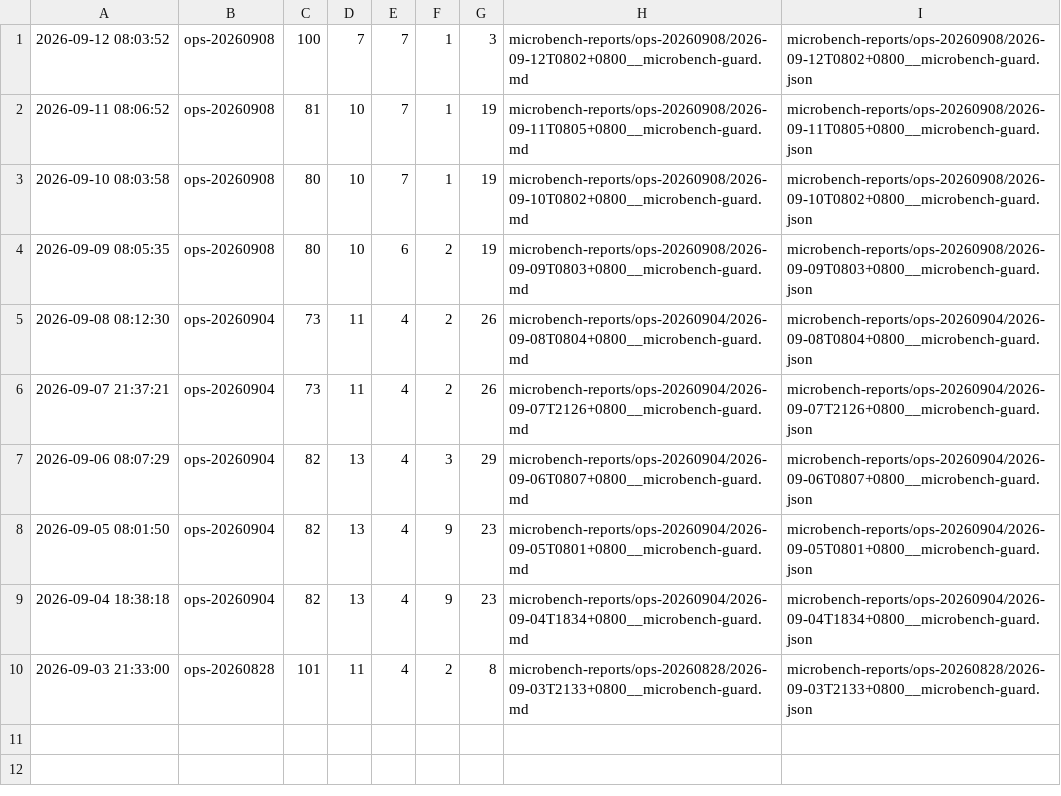
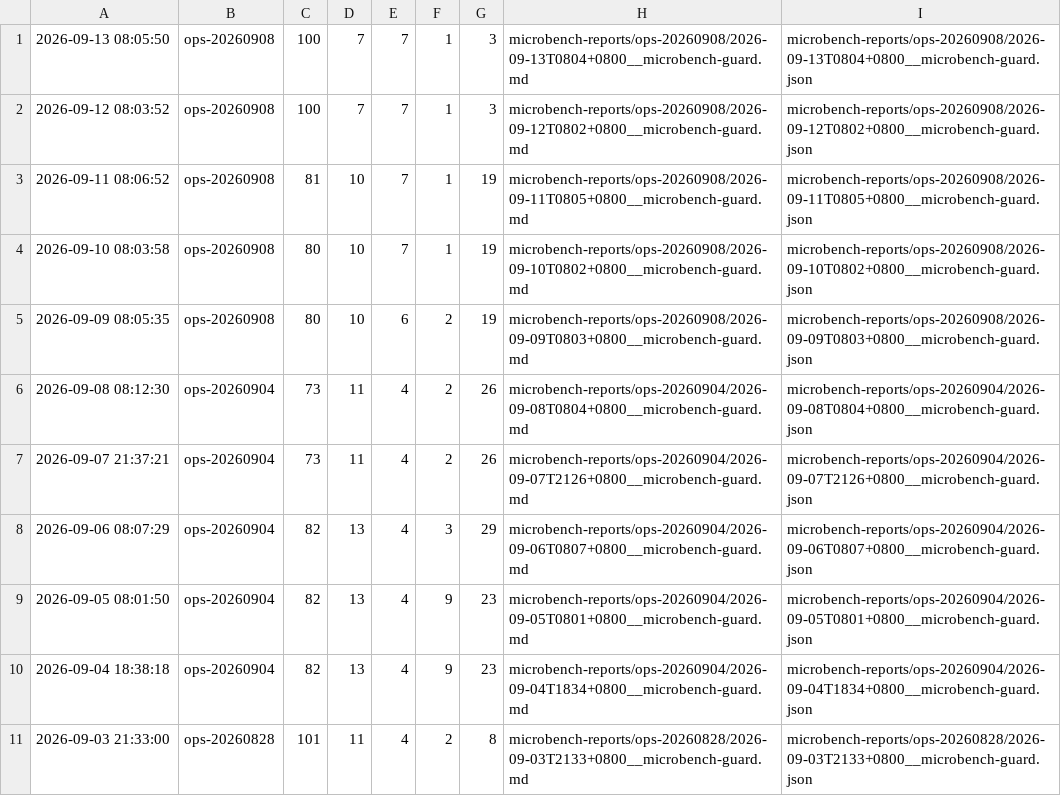
Before and after one commit to ziyang-cheng/SuperNPUBench, a TSV file: microbench-reports/index.tsv, drawn as a sheet.

Commit message:
microbench: ops-20260908 @ 2026-09-13 08:05:50 (pass=100 pfail=7 ro=7 cf=1 rf=3)

```diff
--- a/microbench-reports/index.tsv
+++ b/microbench-reports/index.tsv
@@ -1 +1,2 @@
+2026-09-13 08:05:50	ops-20260908	100	7	7	1	3	microbench-reports/ops-20260908/2026-09-13T0804+0800__microbench-guard.md	microbench-reports/ops-20260908/2026-09-13T0804+0800__microbench-guard.json
 2026-09-12 08:03:52	ops-20260908	100	7	7	1	3	microbench-reports/ops-20260908/2026-09-12T0802+0800__microbench-guard.md	microbench-reports/ops-20260908/2026-09-12T0802+0800__microbench-guard.json
```
Also changed, not shown: 3 other files.
